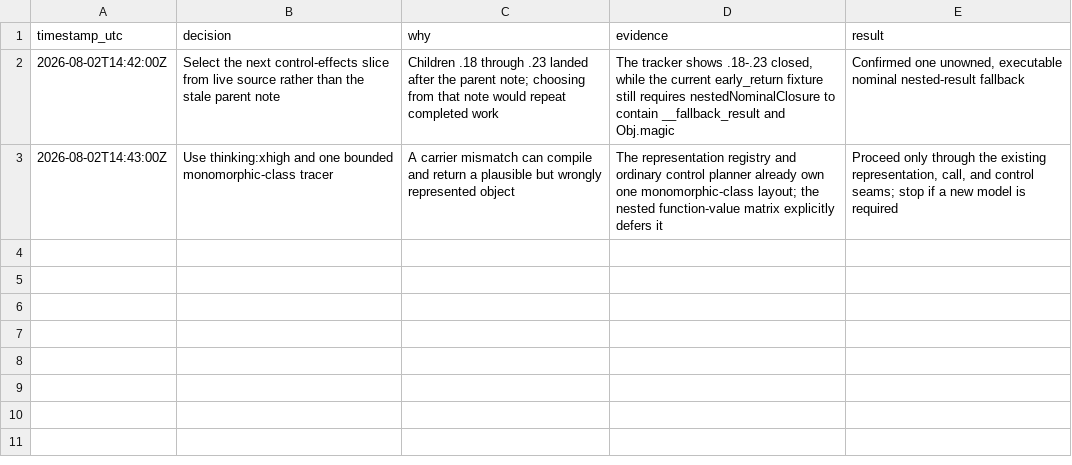
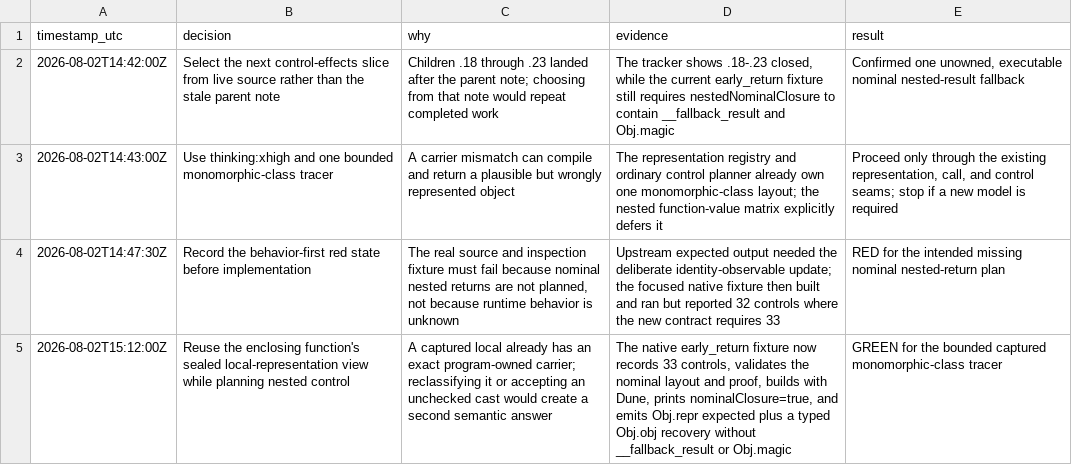
Before and after one commit to fullofcaffeine/hxhx, a TSV file: .audit/haxe_ocaml-w32h3.24-audit-2026-08-02.tsv, drawn as a sheet; the diff names each change by its address in the sheet, - before the commit and + after, or states it on an @@ line.

Commit message:
feat(ocaml): preserve nominal closure returns
Nested functions can now return a captured value from an admitted monomorphic class without falling back to an unchecked OCaml cast. The nested control planner reuses the enclosing function's already-sealed carrier decision, while call planning and inspection still require the exact class representation and complete-program revision.\n\nThe behavior fixture observes object identity, not only field contents. It is green through the upstream Haxe oracle and the generated OCaml build/run path, and it rejects missing nominal layout or representation proof data. Broader class hierarchies, generic classes, and unrelated closure conversion remain deferred.

```diff
--- a/.audit/haxe_ocaml-w32h3.24-audit-2026-08-02.tsv
+++ b/.audit/haxe_ocaml-w32h3.24-audit-2026-08-02.tsv
+row 4: 2026-08-02T14:47:30Z | Record the behavior-first red state before implementation | The real source and inspection fixture must fail because nominal nested returns are not planned, not because runtime behavior is unknown | Upstream expected output needed the deliberate identity-observable update; the focused native fixture then built and ran but reported 32 controls where the new contract requires 33 | RED for the intended missing nominal nested-return plan
+row 5: 2026-08-02T15:12:00Z | Reuse the enclosing function's sealed local-representation view while planning nested control | A captured local already has an exact program-owned carrier; reclassifying it or accepting an unchecked cast would create a second semantic answer | The native early_return fixture now records 33 controls, validates the nominal layout and proof, builds with Dune, prints nominalClosure=true, and emits Obj.repr expected plus a typed Obj.obj recovery without __fallback_result or Obj.magic | GREEN for the bounded captured monomorphic-class tracer
```
Also changed, not shown: 8 other files.
